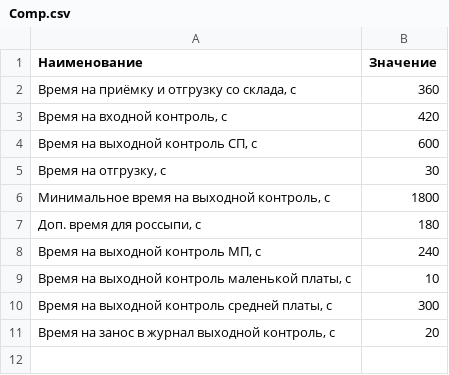
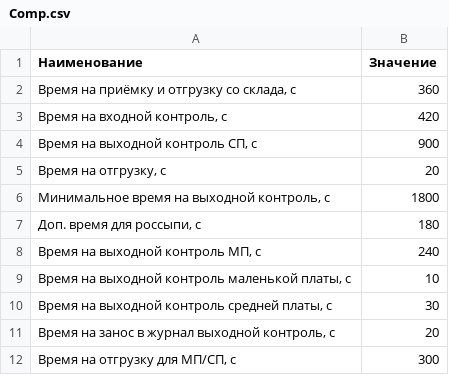
Before and after one commit to DimastX/Money_web, a CSV file: data/Comp.csv, drawn as a sheet.

```diff
--- a/data/Comp.csv
+++ b/data/Comp.csv
@@ -3,4 +3,4 @@
 "Время на входной контроль, с", 420
-"Время на выходной контроль СП, с", 600
-"Время на отгрузку, с", 30
+"Время на выходной контроль СП, с", 900
+"Время на отгрузку, с", 20
 "Минимальное время на выходной контроль, с", 1800
@@ -9,3 +9,4 @@
 "Время на выходной контроль маленькой платы, с", 10
-"Время на выходной контроль средней платы, с", 300
+"Время на выходной контроль средней платы, с", 30
 "Время на занос в журнал выходной контроль, с", 20
+"Время на отгрузку для МП/СП, с", 300
```
Also changed, not shown: data/SMD2.csv, data/WC.csv, 10 other files.
